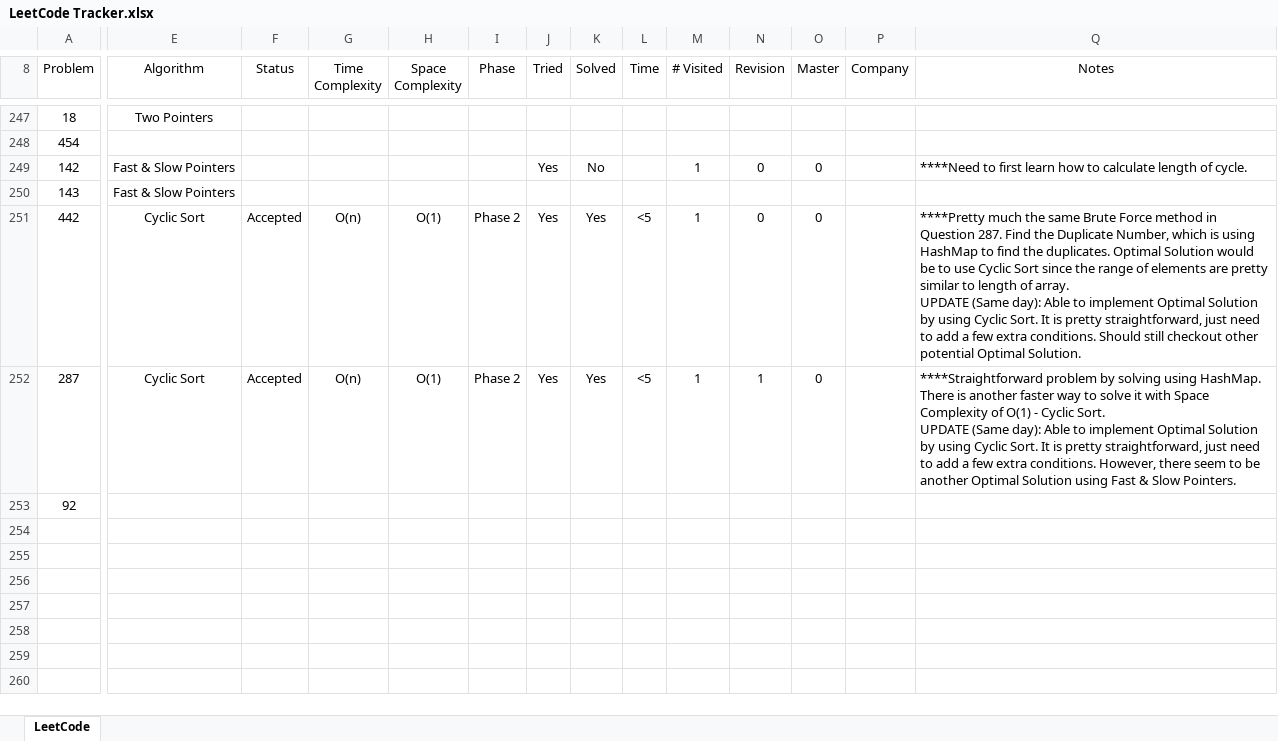
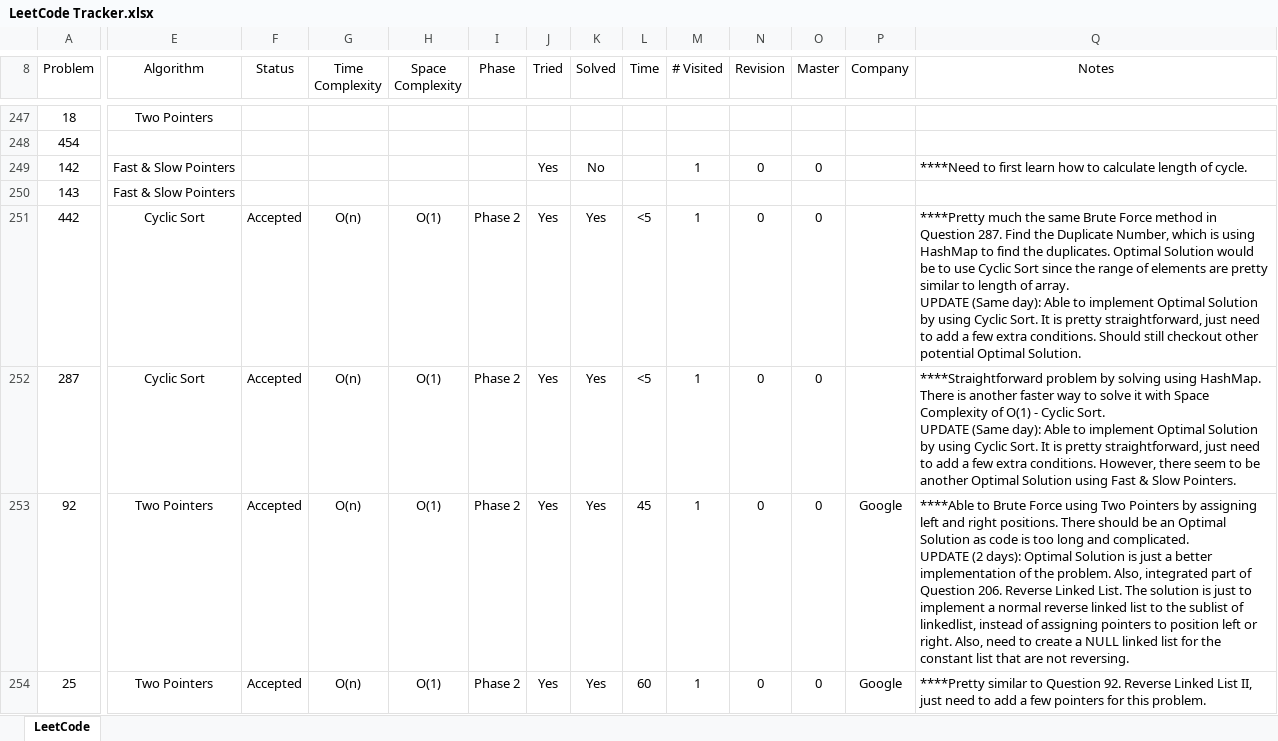
Before and after one commit to leontan4/LeetCode, an Excel workbook: LeetCode Tracker.xlsx, sheet LeetCode, drawn as a sheet; only a part is shown, gaps mark what is left out; values as stored, in another font and other column widths than the file's, no borders; conditional formats not drawn; rows hold the shown columns only; ↵ is a line break in a cell; the diff names each change by its address in the sheet, - before the commit and + after, or states it on an @@ line.

Commit message:
updated tracker

```diff
--- a/LeetCode Tracker.xlsx (sheet LeetCode)
+++ b/LeetCode Tracker.xlsx (sheet LeetCode)
-N252 (Revision): 1
+N252 (Revision): 0
-E253 (Algorithm): (empty)
+E253 (Algorithm): Two Pointers
-F253 (Status): (empty)
+F253 (Status): Accepted
-G253 (Time Complexity): (empty)
+G253 (Time Complexity): O(n)
-H253 (Space Complexity): (empty)
+H253 (Space Complexity): O(1)
-I253 (Phase): (empty)
+I253 (Phase): Phase 2
-J253 (Tried): (empty)
+J253 (Tried): Yes
-K253 (Solved): (empty)
+K253 (Solved): Yes
-L253 (Time): (empty)
+L253 (Time): 45
-M253 (# Visited): (empty)
+M253 (# Visited): 1
-N253 (Revision): (empty)
+N253 (Revision): 0
-O253 (Master): (empty)
+O253 (Master): 0
-P253 (Company): (empty)
+P253 (Company): Google
-Q253 (Notes): (empty)
+Q253 (Notes): ****Able to Brute Force using Two Pointers by assigning left and right positions. There should be an Optimal Solution as code is too long and complicated. ↵ UPDATE (2 days): Optimal Solution is just a better implementation of the problem. Also, integrated part of Question 206. Reverse Linked List. The solution is just to implement a normal reverse linked list to the sublist of linkedlist, instead of assigning pointers to position left or right. Also, need to create a NULL linked list for the constant list that are not reversing.
+row 254: 25 | Two Pointers | Accepted | O(n) | O(1) | Phase 2 | Yes | Yes | 60 | 1 | 0 | 0 | Google | ****Pretty similar to Question 92. Reverse Linked List II, just need to add a few pointers for this problem.
```
